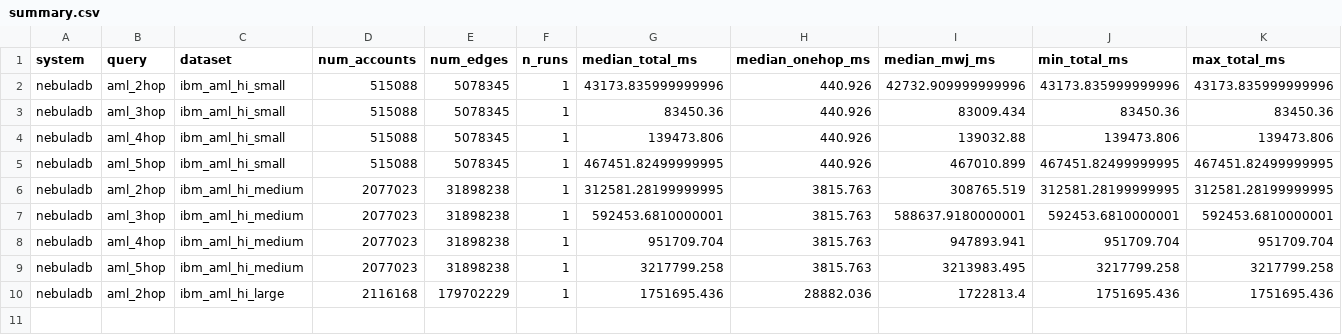
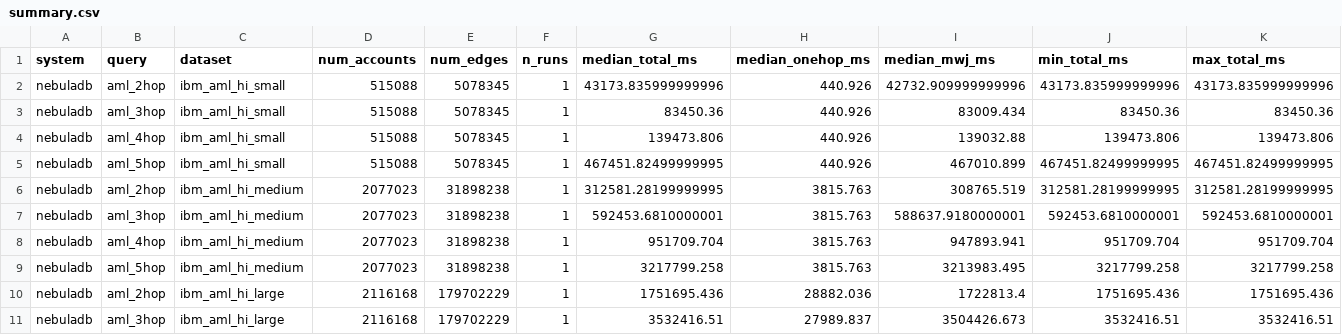
Before and after one commit to ImperishableMe/Oblivious-Multi-Way-Band-Joins, a CSV file: results/e2_scaling/summary.csv, drawn as a sheet; only a part is shown; rows hold the shown columns only; the diff names each change by its address in the sheet, - before the commit and + after, or states it on an @@ line.

```diff
--- a/results/e2_scaling/summary.csv
+++ b/results/e2_scaling/summary.csv
+row 11: nebuladb | aml_3hop | ibm_aml_hi_large | 2116168 | 179702229 | 1 | 3532416.51 | 27989.837 | 3504426.673 | 3532416.51 | 3532416.51
```
Also changed, not shown: results/e2_scaling/raw_runs.csv, 2 other files.
